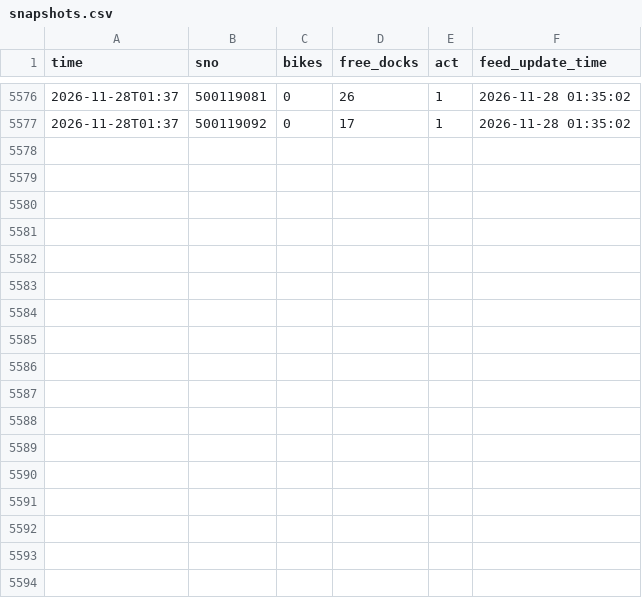
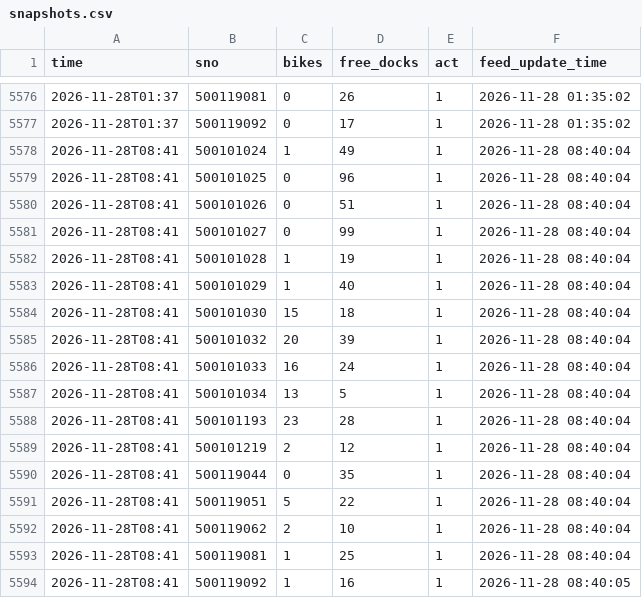
Before and after one commit to ppphilong21/campus-youbike-guide, a CSV file: data/raw/snapshots.csv, drawn as a sheet; only a part is shown, gaps mark what is left out.

```diff
--- a/data/raw/snapshots.csv
+++ b/data/raw/snapshots.csv
@@ -5577 +5577,18 @@ time,sno,bikes,free_docks,act,feed_update_time
 2026-11-28T01:37,500119092,0,17,1,2026-11-28 01:35:02
+2026-11-28T08:41,500101024,1,49,1,2026-11-28 08:40:04
+2026-11-28T08:41,500101025,0,96,1,2026-11-28 08:40:04
+2026-11-28T08:41,500101026,0,51,1,2026-11-28 08:40:04
+2026-11-28T08:41,500101027,0,99,1,2026-11-28 08:40:04
+2026-11-28T08:41,500101028,1,19,1,2026-11-28 08:40:04
+2026-11-28T08:41,500101029,1,40,1,2026-11-28 08:40:04
+2026-11-28T08:41,500101030,15,18,1,2026-11-28 08:40:04
+2026-11-28T08:41,500101032,20,39,1,2026-11-28 08:40:04
+2026-11-28T08:41,500101033,16,24,1,2026-11-28 08:40:04
+2026-11-28T08:41,500101034,13,5,1,2026-11-28 08:40:04
+2026-11-28T08:41,500101193,23,28,1,2026-11-28 08:40:04
+2026-11-28T08:41,500101219,2,12,1,2026-11-28 08:40:04
+2026-11-28T08:41,500119044,0,35,1,2026-11-28 08:40:04
+2026-11-28T08:41,500119051,5,22,1,2026-11-28 08:40:04
+2026-11-28T08:41,500119062,2,10,1,2026-11-28 08:40:04
+2026-11-28T08:41,500119081,1,25,1,2026-11-28 08:40:04
+2026-11-28T08:41,500119092,1,16,1,2026-11-28 08:40:05
```
